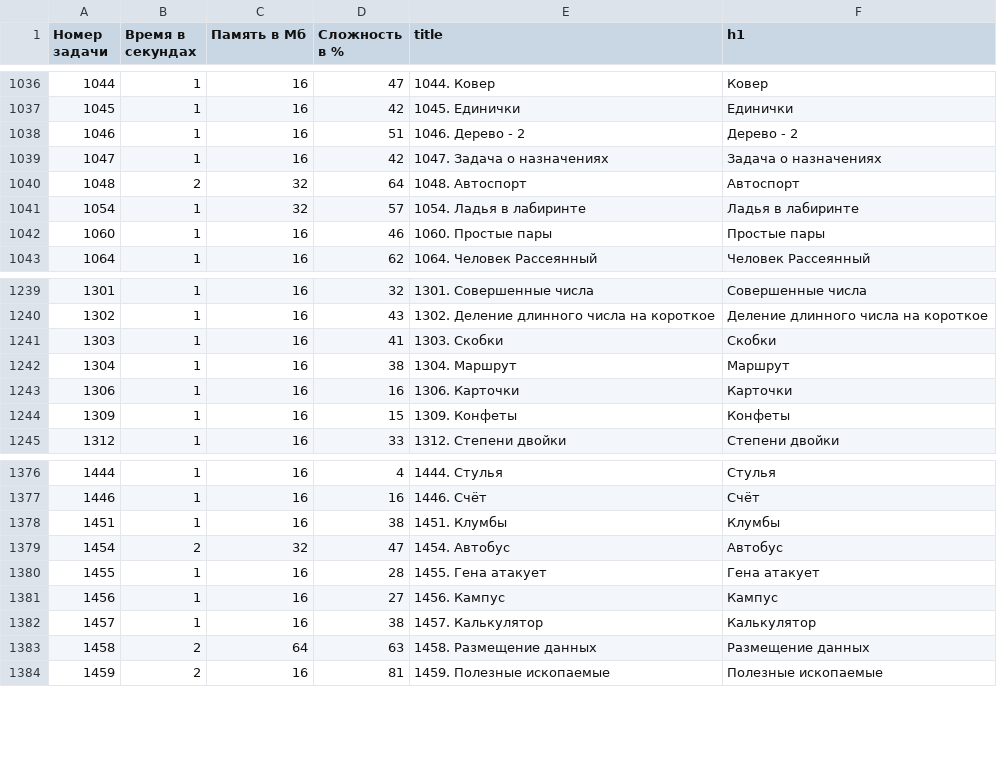
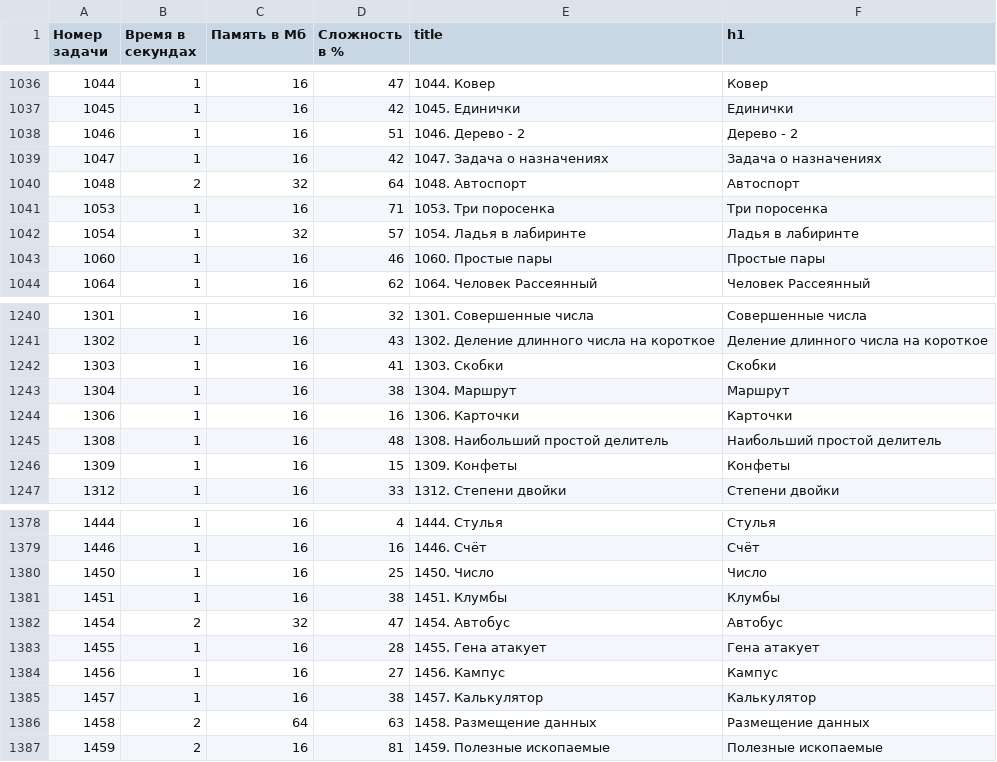
Before and after one commit to BorisMenshikov/acmp-problem-complexity-data, a CSV file: acmp-problem-info-current.csv, drawn as a sheet; only a part is shown, gaps mark what is left out.

```diff
--- a/acmp-problem-info-current.csv
+++ b/acmp-problem-info-current.csv
@@ -1040,2 +1040,3 @@
 1048,2,32,64,1048. Автоспорт,Автоспорт
+1053,1,16,71,1053. Три поросенка,Три поросенка
 1054,1,32,57,1054. Ладья в лабиринте,Ладья в лабиринте
@@ -1243,2 +1244,3 @@
 1306,1,16,16,1306. Карточки,Карточки
+1308,1,16,48,1308. Наибольший простой делитель,Наибольший простой делитель
 1309,1,16,15,1309. Конфеты,Конфеты
@@ -1377,2 +1379,3 @@
 1446,1,16,16,1446. Счёт,Счёт
+1450,1,16,25,1450. Число,Число
 1451,1,16,38,1451. Клумбы,Клумбы
```
Also changed, not shown: acmp-problem-complexity-current.csv, 1 other file.
